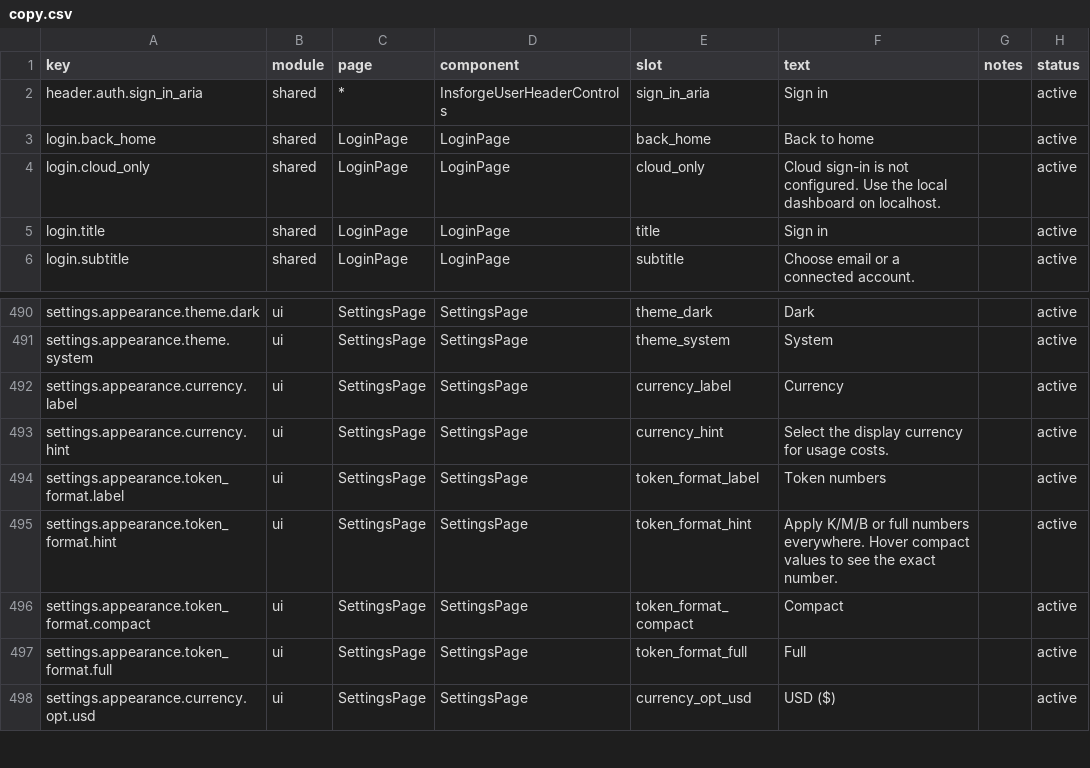
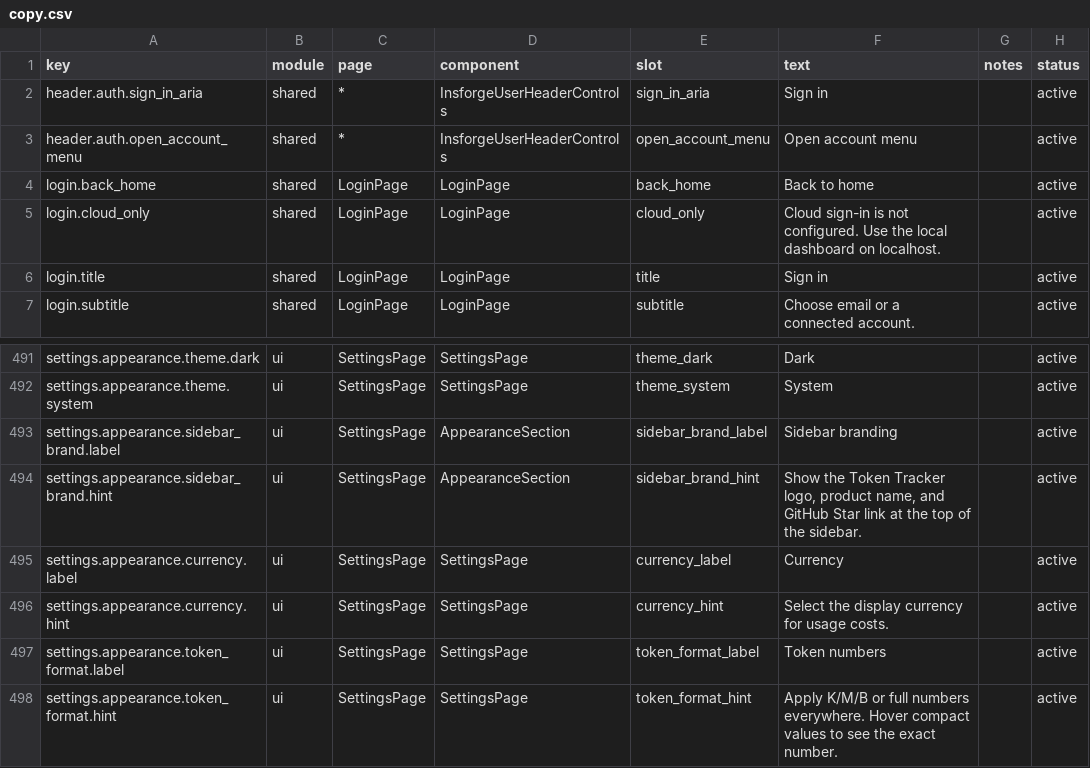
Before and after one commit to mm7894215/TokenTracker, a CSV file: dashboard/src/content/copy.csv, drawn as a sheet; only a part is shown, gaps mark what is left out; the shorter side is filled out with more unchanged rows; the diff names each change by its address in the sheet, - before the commit and + after, or states it on an @@ line.

Commit message:
feat: add sidebar branding preference and account menu

```diff
--- a/dashboard/src/content/copy.csv
+++ b/dashboard/src/content/copy.csv
+row 3: header.auth.open_account_menu | shared | * | InsforgeUserHeaderControls | open_account_menu | Open account menu |  | active
+row 493: settings.appearance.sidebar_brand.label | ui | SettingsPage | AppearanceSection | sidebar_brand_label | Sidebar branding |  | active
+row 494: settings.appearance.sidebar_brand.hint | ui | SettingsPage | AppearanceSection | sidebar_brand_hint | Show the Token Tracker logo, product name, and GitHub Star link at the top of the sidebar. |  | active
```
Also changed, not shown: 12 other files.
